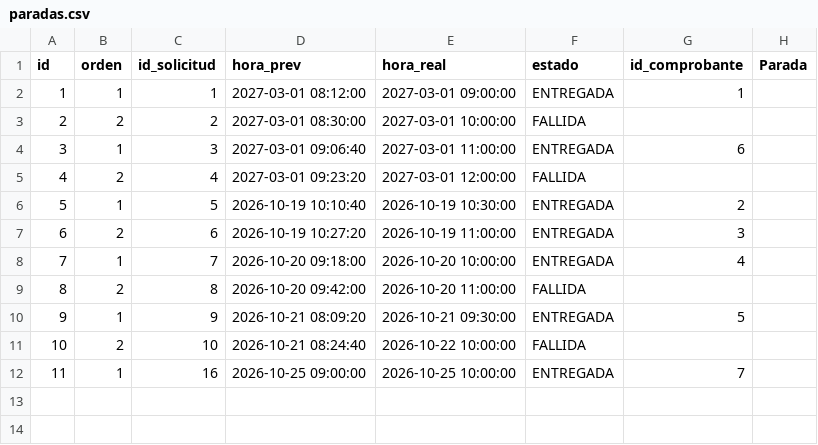
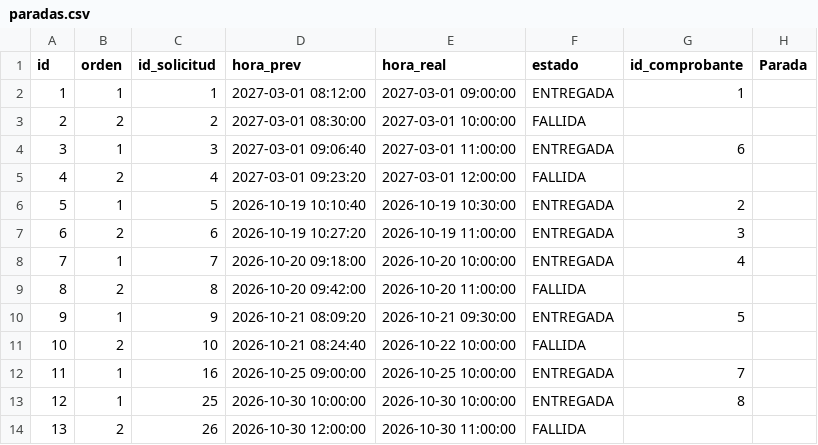
Before and after one commit to udigestani/Trabajo-Pr-ctico-Optimizaci-n-de-Flota-Log-stica-Urbana, a CSV file: archivos persistencia/paradas.csv, drawn as a sheet; the diff names each change by its address in the sheet, - before the commit and + after, or states it on an @@ line.

```diff
--- a/archivos persistencia/paradas.csv
+++ b/archivos persistencia/paradas.csv
+row 13: 12 | 1 | 25 | 2026-10-30 10:00:00 | 2026-10-30 10:00:00 | ENTREGADA | 8
+row 14: 13 | 2 | 26 | 2026-10-30 12:00:00 | 2026-10-30 11:00:00 | FALLIDA
```
Also changed, not shown: archivos persistencia/comprobantes.csv, archivos persistencia/incidentes.csv, 6 other files.
